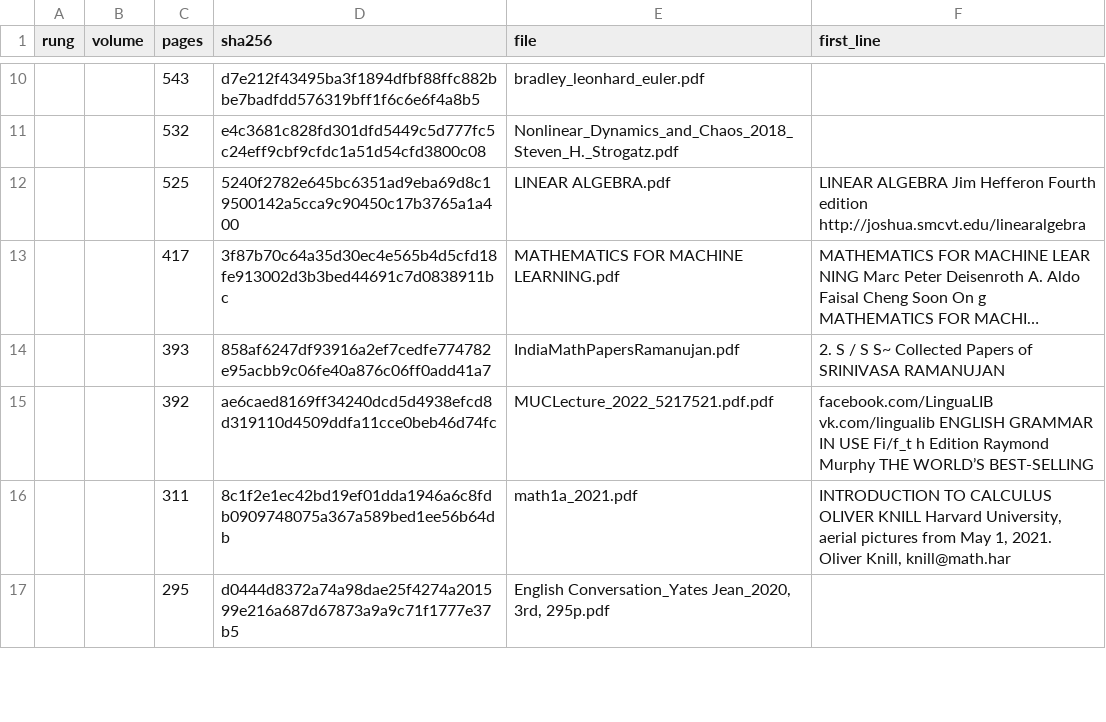
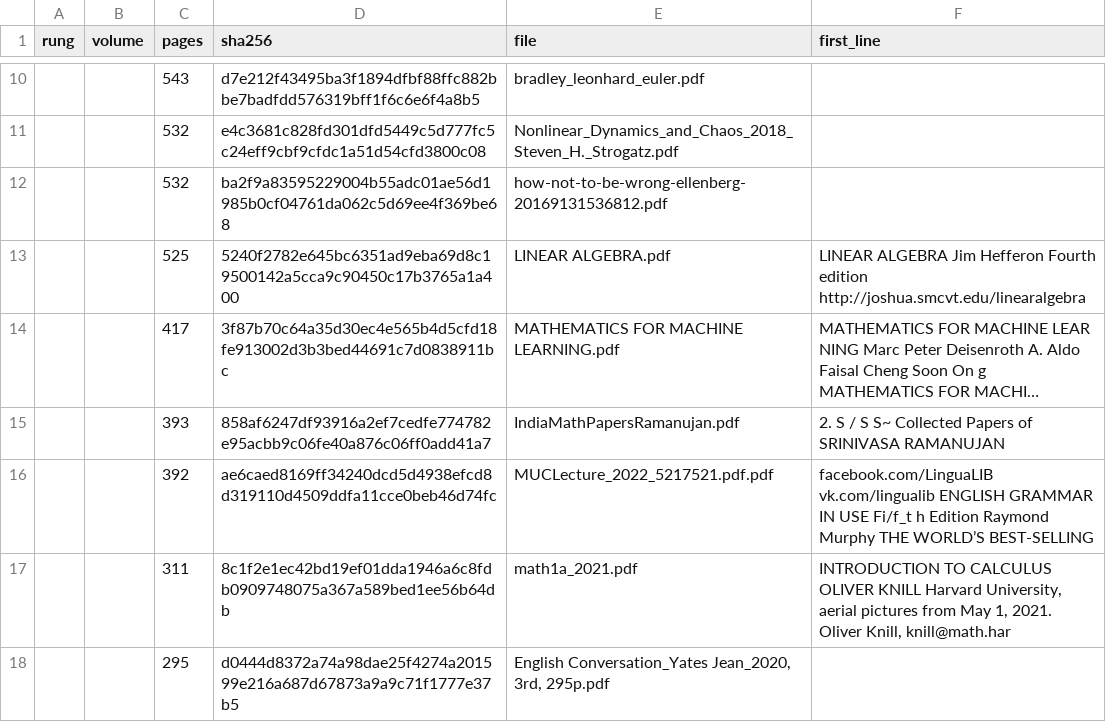
Before and after one commit to TOTOGT/geometry, a TSV file: docs/floor-texts.tsv, drawn as a sheet; only a part is shown, gaps mark what is left out; long unchanged cells end in …; the diff covers the shown part only.

Commit message:
Book XX opened: Reading Data (inference, expectation, regression). Ellenberg's five parts placed by role across X, XIII, XVIII, XX; index addresses produced by book20/index-verify.py; floor-texts ledger re-run; indexes regenerated

```diff
--- a/docs/floor-texts.tsv
+++ b/docs/floor-texts.tsv
@@ -11,2 +11,3 @@ rung	volume	pages	sha256	file	first_line
 		532	e4c3681c828fd301dfd5449c5d777fc5c24eff9cbf9cfdc1a51d54cfd3800c08	Nonlinear_Dynamics_and_Chaos_2018_Steven_H._Strogatz.pdf	
+		532	ba2f9a83595229004b55adc01ae56d1985b0cf04761da062c5d69ee4f369be68	how-not-to-be-wrong-ellenberg-20169131536812.pdf	
 		525	5240f2782e645bc6351ad9eba69d8c19500142a5cca9c90450c17b3765a1a400	LINEAR ALGEBRA.pdf	LINEAR ALGEBRA Jim Hefferon Fourth edition http://joshua.smcvt.edu/linearalgebra
```
Also changed, not shown: 5 added rows elsewhere in this file, 28 other files.
